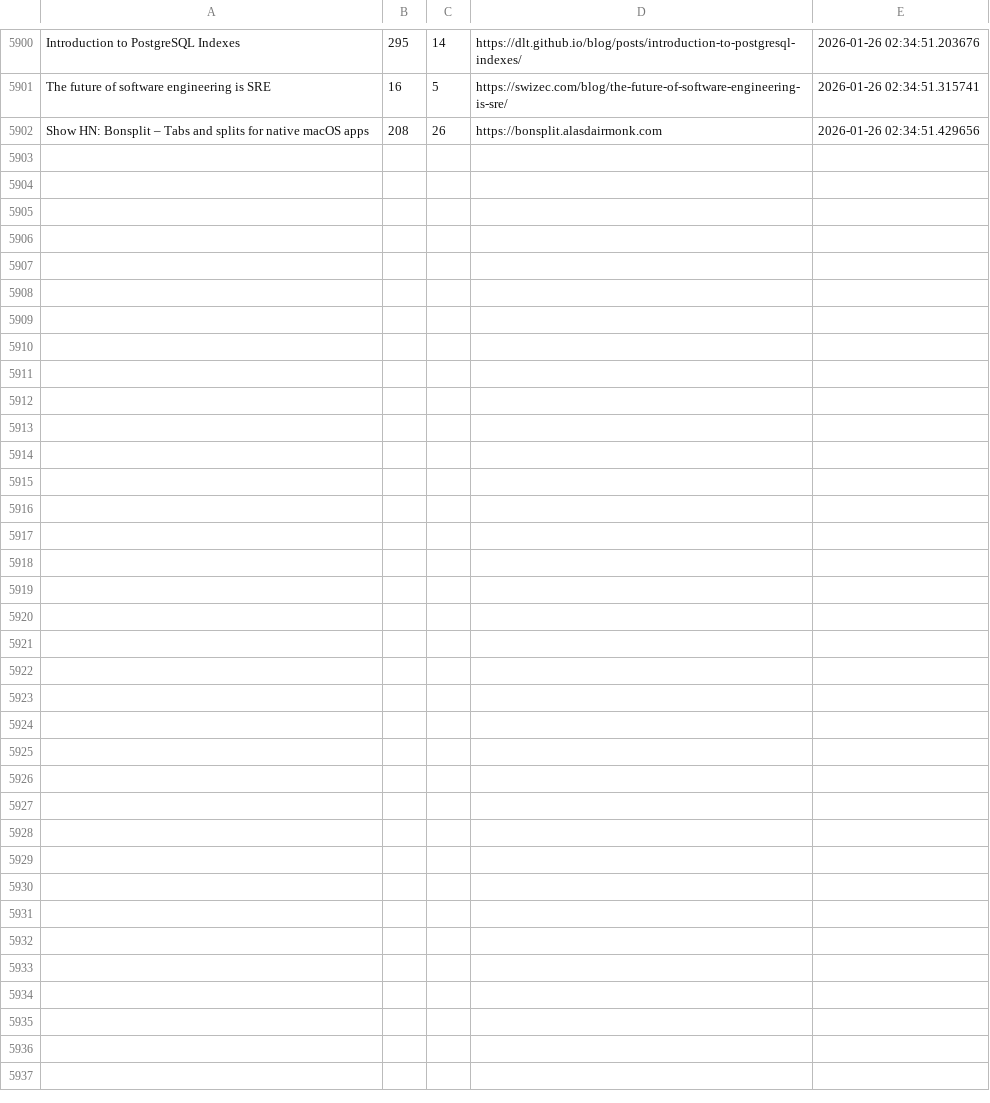
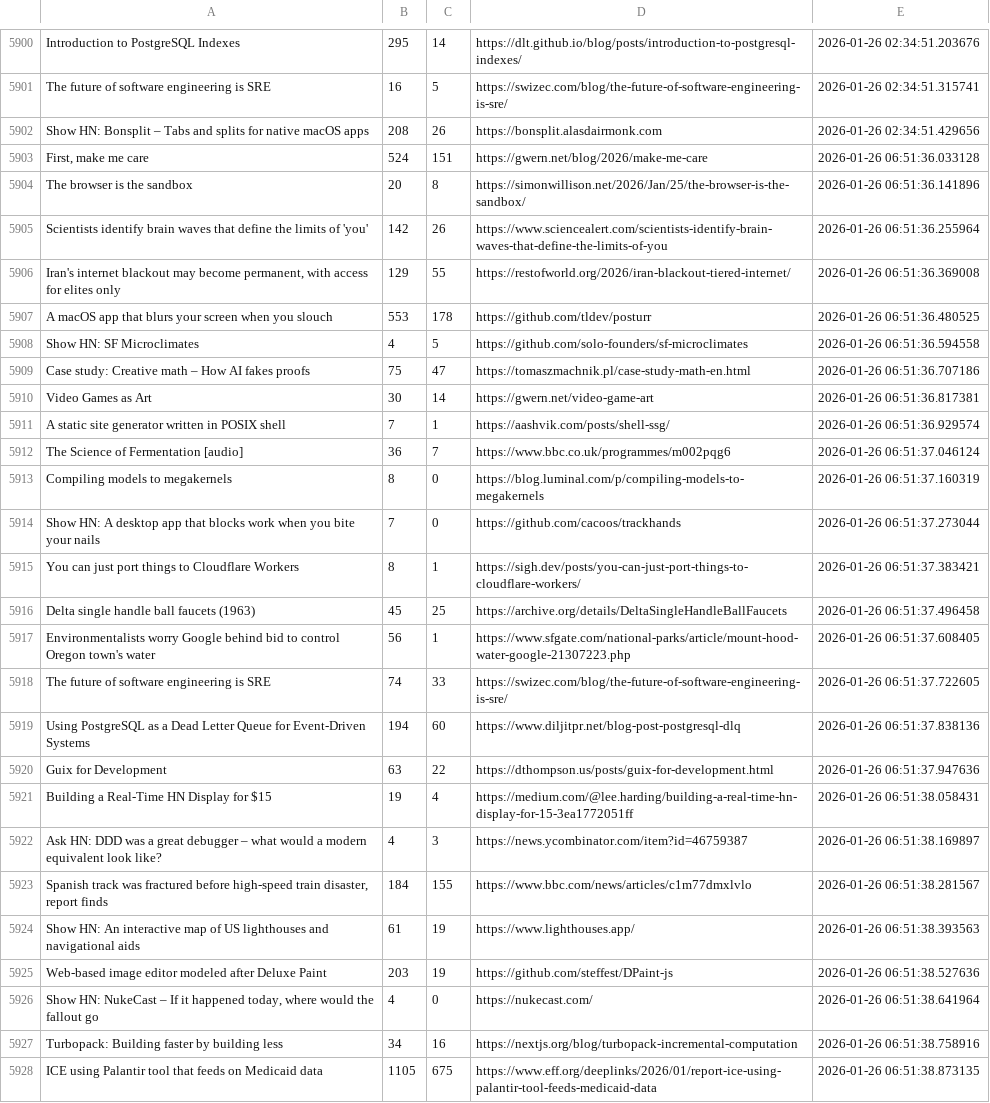
Before and after one commit to codemmaann/web-scrapping-project, a CSV file: raw_data/hn.csv, drawn as a sheet; only a part is shown, gaps mark what is left out.

```diff
--- a/raw_data/hn.csv
+++ b/raw_data/hn.csv
@@ -5902 +5902,27 @@ The future of software engineering is SRE,16,5,https://swizec.com/blog/the-futur
 Show HN: Bonsplit – Tabs and splits for native macOS apps,208,26,https://bonsplit.alasdairmonk.com,2026-01-26 02:34:51.429656
+"First, make me care",524,151,https://gwern.net/blog/2026/make-me-care,2026-01-26 06:51:36.033128
+The browser is the sandbox,20,8,https://simonwillison.net/2026/Jan/25/the-browser-is-the-sandbox/,2026-01-26 06:51:36.141896
+Scientists identify brain waves that define the limits of 'you',142,26,https://www.sciencealert.com/scientists-identify-brain-waves-that-define-the-limits-of-you,2026-01-26 06:51:36.255964
+"Iran's internet blackout may become permanent, with access for elites only",129,55,https://restofworld.org/2026/iran-blackout-tiered-internet/,2026-01-26 06:51:36.369008
+A macOS app that blurs your screen when you slouch,553,178,https://github.com/tldev/posturr,2026-01-26 06:51:36.480525
+Show HN: SF Microclimates,4,5,https://github.com/solo-founders/sf-microclimates,2026-01-26 06:51:36.594558
+Case study: Creative math – How AI fakes proofs,75,47,https://tomaszmachnik.pl/case-study-math-en.html,2026-01-26 06:51:36.707186
+Video Games as Art,30,14,https://gwern.net/video-game-art,2026-01-26 06:51:36.817381
+A static site generator written in POSIX shell,7,1,https://aashvik.com/posts/shell-ssg/,2026-01-26 06:51:36.929574
+The Science of Fermentation [audio],36,7,https://www.bbc.co.uk/programmes/m002pqg6,2026-01-26 06:51:37.046124
+Compiling models to megakernels,8,0,https://blog.luminal.com/p/compiling-models-to-megakernels,2026-01-26 06:51:37.160319
+Show HN: A desktop app that blocks work when you bite your nails,7,0,https://github.com/cacoos/trackhands,2026-01-26 06:51:37.273044
+You can just port things to Cloudflare Workers,8,1,https://sigh.dev/posts/you-can-just-port-things-to-cloudflare-workers/,2026-01-26 06:51:37.383421
+Delta single handle ball faucets (1963),45,25,https://archive.org/details/DeltaSingleHandleBallFaucets,2026-01-26 06:51:37.496458
+Environmentalists worry Google behind bid to control Oregon town's water,56,1,https://www.sfgate.com/national-parks/article/mount-hood-water-google-21307223.php,2026-01-26 06:51:37.608405
+The future of software engineering is SRE,74,33,https://swizec.com/blog/the-future-of-software-engineering-is-sre/,2026-01-26 06:51:37.722605
+Using PostgreSQL as a Dead Letter Queue for Event-Driven Systems,194,60,https://www.diljitpr.net/blog-post-postgresql-dlq,2026-01-26 06:51:37.838136
+Guix for Development,63,22,https://dthompson.us/posts/guix-for-development.html,2026-01-26 06:51:37.947636
+Building a Real-Time HN Display for $15,19,4,https://medium.com/@lee.harding/building-a-real-time-hn-display-for-15-3ea1772051ff,2026-01-26 06:51:38.058431
+Ask HN: DDD was a great debugger – what would a modern equivalent look like?,4,3,https://news.ycombinator.com/item?id=46759387,2026-01-26 06:51:38.169897
+"Spanish track was fractured before high-speed train disaster, report finds",184,155,https://www.bbc.com/news/articles/c1m77dmxlvlo,2026-01-26 06:51:38.281567
+Show HN: An interactive map of US lighthouses and navigational aids,61,19,https://www.lighthouses.app/,2026-01-26 06:51:38.393563
+Web-based image editor modeled after Deluxe Paint,203,19,https://github.com/steffest/DPaint-js,2026-01-26 06:51:38.527636
+"Show HN: NukeCast – If it happened today, where would the fallout go",4,0,https://nukecast.com/,2026-01-26 06:51:38.641964
+Turbopack: Building faster by building less,34,16,https://nextjs.org/blog/turbopack-incremental-computation,2026-01-26 06:51:38.758916
+ICE using Palantir tool that feeds on Medicaid data,1105,675,https://www.eff.org/deeplinks/2026/01/report-ice-using-palantir-tool-feeds-medicaid-data,2026-01-26 06:51:38.873135
```
Also changed, not shown: clean_data/hn_cleaned.csv, clean_data/lobsters_clean.csv, 8 other files.
